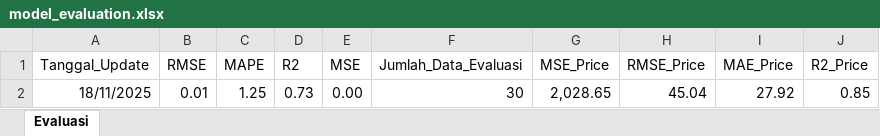
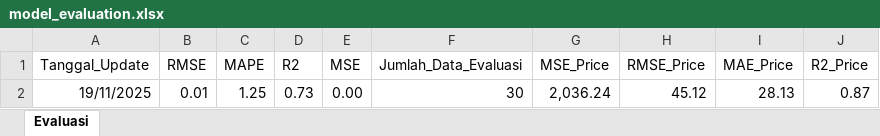
Before and after one commit to josephines1/prediksi-ihsg-xgboost, an Excel workbook: model_evaluation.xlsx, sheet Evaluasi, drawn as a sheet; values as stored, in another font and other column widths than the file's, no borders; the diff names each change by its address in the sheet, - before the commit and + after, or states it on an @@ line.

```diff
--- a/model_evaluation.xlsx (sheet Evaluasi)
+++ b/model_evaluation.xlsx (sheet Evaluasi)
-A2 (Tanggal_Update): 18/11/2025
+A2 (Tanggal_Update): 19/11/2025
-G2 (MSE_Price): 2,028.65
+G2 (MSE_Price): 2,036.24
-H2 (RMSE_Price): 45.04
+H2 (RMSE_Price): 45.12
-I2 (MAE_Price): 27.92
+I2 (MAE_Price): 28.13
-J2 (R2_Price): 0.85
+J2 (R2_Price): 0.87
```
Also changed, not shown: ihsg_forecast.xlsx.
